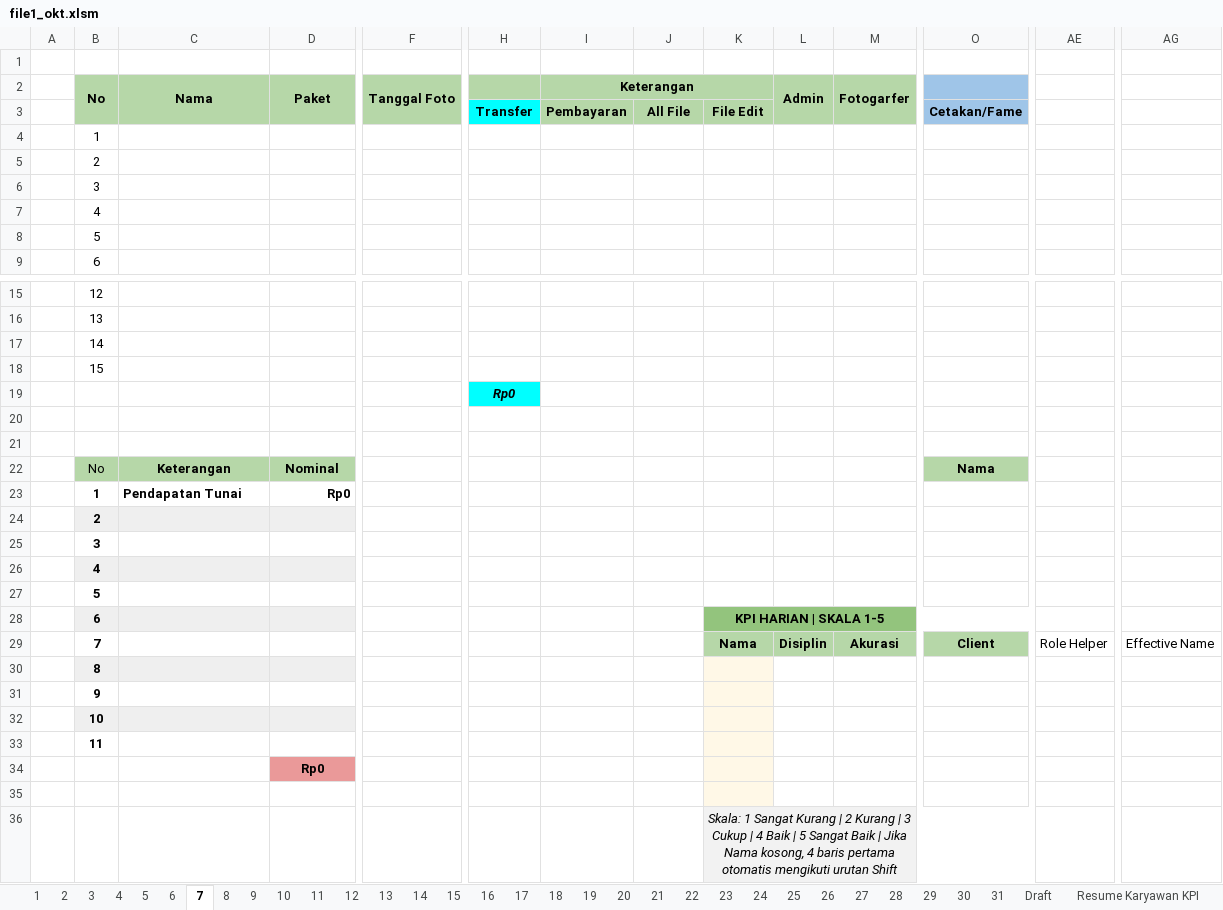
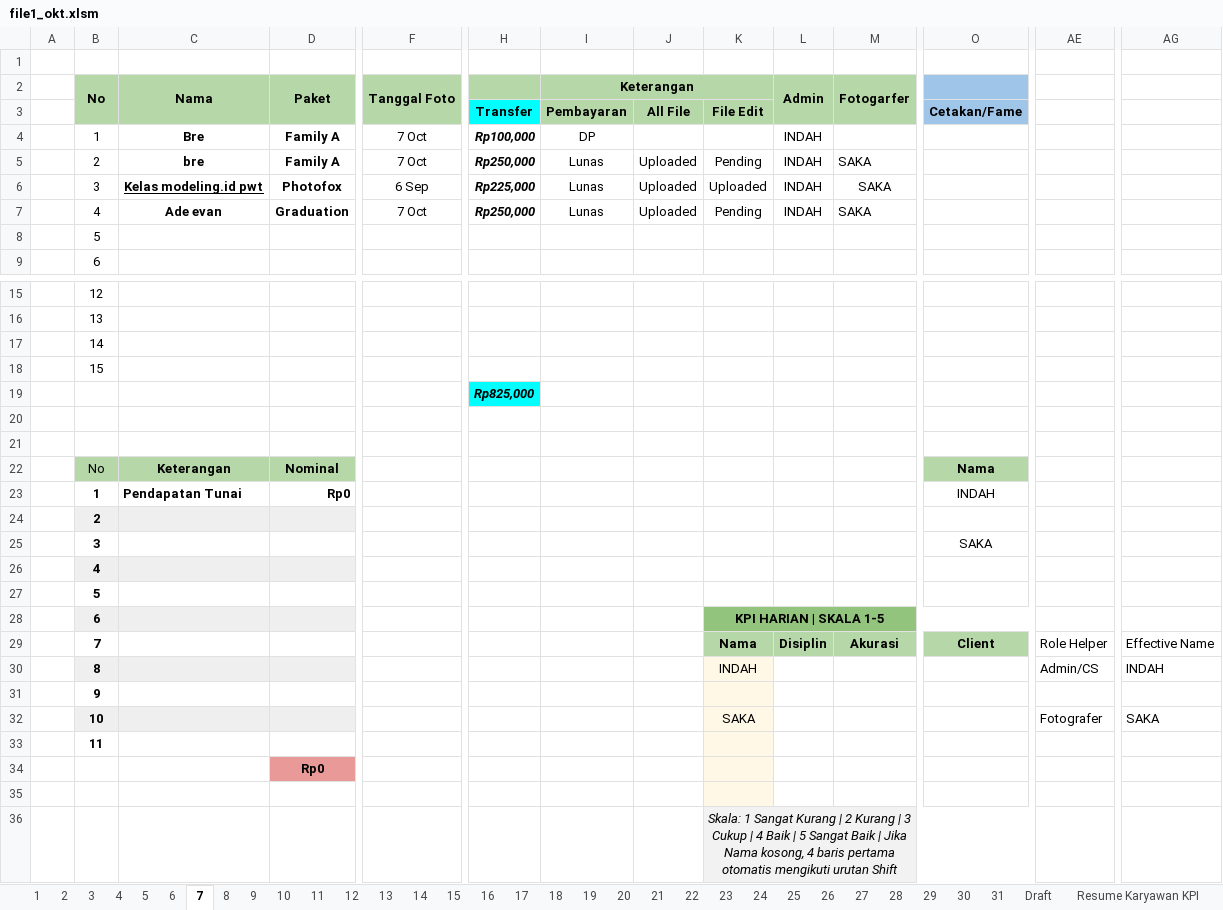
Before and after one commit to whynunuu/FoxeStudio, an Excel workbook: file1_okt.xlsm, sheet 7, drawn as a sheet; only a part is shown, gaps mark what is left out; values as stored, in another font and other column widths than the file's, no borders; charts and pictures and conditional formats not drawn; removed rows and columns are numbered as before the commit, all else as after; rows hold the shown columns only; the diff covers the shown part only; the diff names each change by its address in the sheet, - before the commit and + after, or states it on an @@ line.

```diff
--- a/file1_okt.xlsm (sheet 7)
+++ b/file1_okt.xlsm (sheet 7)
-row 4:  | 1
-row 5:  | 2
-row 6:  | 3
-row 7:  | 4
+row 4:  | 1 | Bre | Family A | 7 Oct | Rp100,000 | DP |  |  | INDAH
+row 5:  | 2 | bre | Family A | 7 Oct | Rp250,000 | Lunas | Uploaded | Pending | INDAH | SAKA
+row 6:  | 3 | Kelas modeling.id pwt | Photofox | 6 Sep | Rp225,000 | Lunas | Uploaded | Uploaded | INDAH | SAKA
+row 7:  | 4 | Ade evan | Graduation | 7 Oct | Rp250,000 | Lunas | Uploaded | Pending | INDAH | SAKA
-H19: Rp0
+H19: Rp825,000
-O23: (empty)
+O23: INDAH
-O25: (empty)
+O25: SAKA
-row 30:  | 8
+row 30:  | 8 |  |  |  |  |  |  | INDAH |  |  |  | Admin/CS | INDAH
-row 32:  | 10
+row 32:  | 10 |  |  |  |  |  |  | SAKA |  |  |  | Fotografer | SAKA
```
Also changed, not shown: 5 edited cells elsewhere in this sheet, sheet Resume Karyawan KPI, sheet 31, charts or pictures, file2.xlsx, file2_okt.xlsx, 3 other files.
